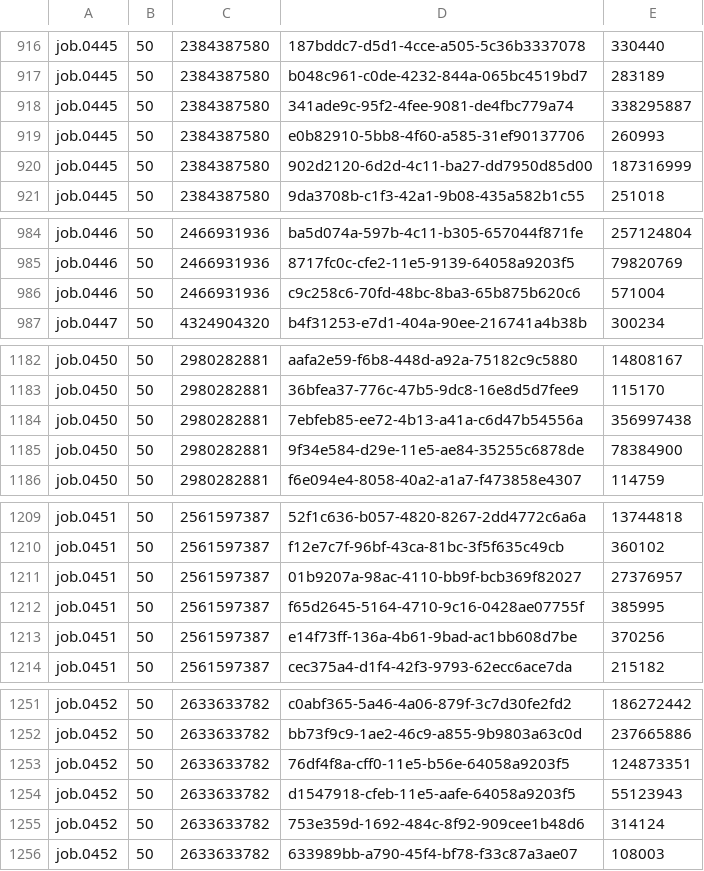
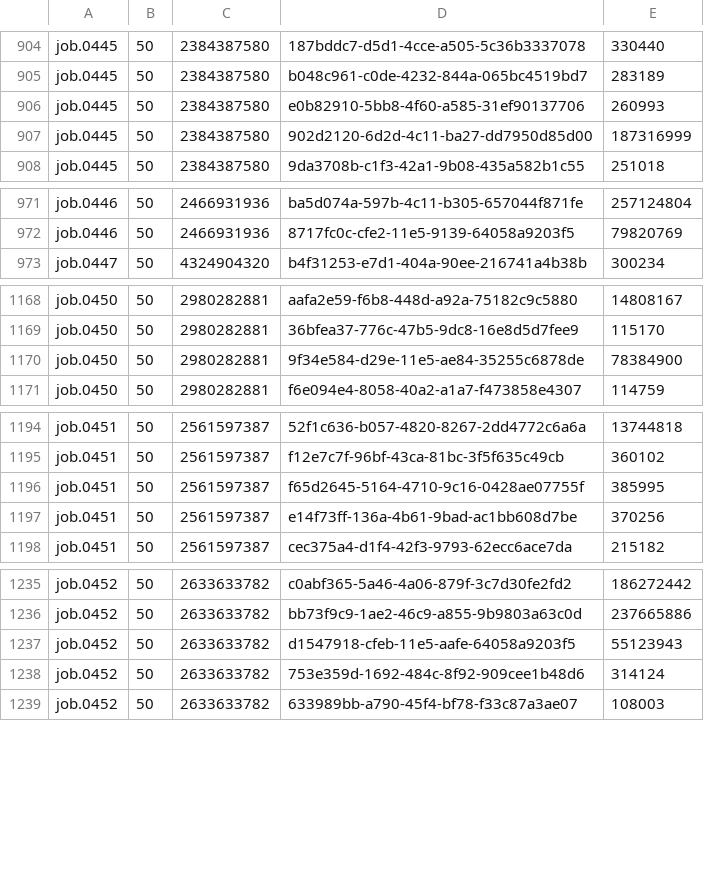
Before and after one commit to icgc-argo/icgc-25k-azure-transfer-job-tracking, a TSV file: jobs/PACA-CA/2021-07-09a/batch-summary.tsv, drawn as a sheet; only a part is shown, gaps mark what is left out; the diff covers the shown part only; the diff names each change by its address in the sheet, - before the commit and + after, or states it on an @@ line.

```diff
--- a/jobs/PACA-CA/2021-07-09a/batch-summary.tsv
+++ b/jobs/PACA-CA/2021-07-09a/batch-summary.tsv
-row 918: job.0445 | 50 | 2384387580 | 341ade9c-95f2-4fee-9081-de4fbc779a74 | 338295887
-row 986: job.0446 | 50 | 2466931936 | c9c258c6-70fd-48bc-8ba3-65b875b620c6 | 571004
-row 1184: job.0450 | 50 | 2980282881 | 7ebfeb85-ee72-4b13-a41a-c6d47b54556a | 356997438
-row 1211: job.0451 | 50 | 2561597387 | 01b9207a-98ac-4110-bb9f-bcb369f82027 | 27376957
-row 1253: job.0452 | 50 | 2633633782 | 76df4f8a-cff0-11e5-b56e-64058a9203f5 | 124873351
```
Also changed, not shown: 12 removed rows elsewhere in this file.
